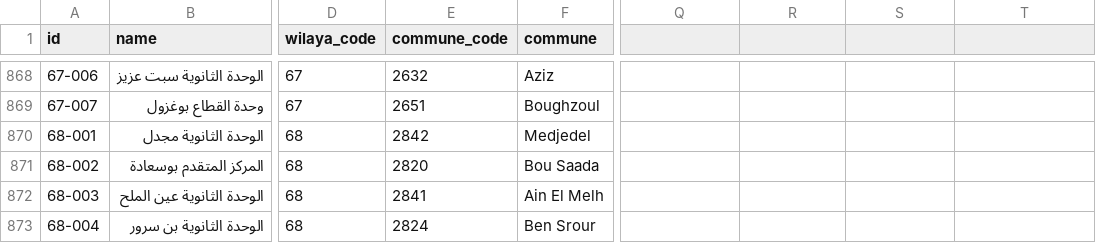
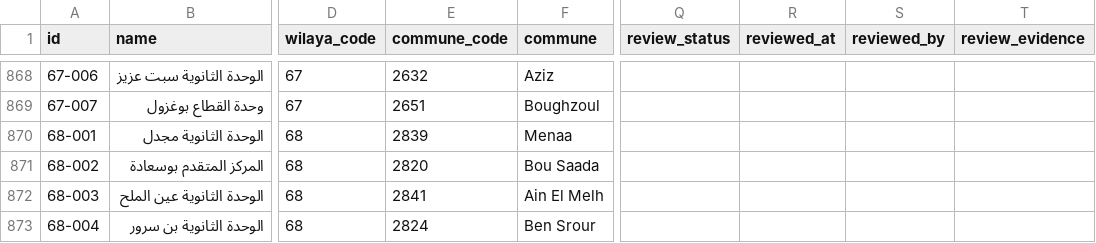
Before and after one commit to yasserstudio/geoalgeria, a CSV file: packages/protection-civile/data/csv/protection-civile.csv, drawn as a sheet; only a part is shown, gaps mark what is left out; the diff covers the shown part only; the diff names each change by its address in the sheet, - before the commit and + after, or states it on an @@ line.

Commit message:
fix(protection-civile): review unit locations

```diff
--- a/packages/protection-civile/data/csv/protection-civile.csv
+++ b/packages/protection-civile/data/csv/protection-civile.csv
-Q1: (empty)
+Q1: review_status
-R1: (empty)
+R1: reviewed_at
-S1: (empty)
+S1: reviewed_by
-T1: (empty)
+T1: review_evidence
-E870 (commune_code): 2842
+E870 (commune_code): 2839
-F870 (commune): Medjedel
+F870 (commune): Menaa
```
Also changed, not shown: 60 edited cells elsewhere in this file, 25 other files.
